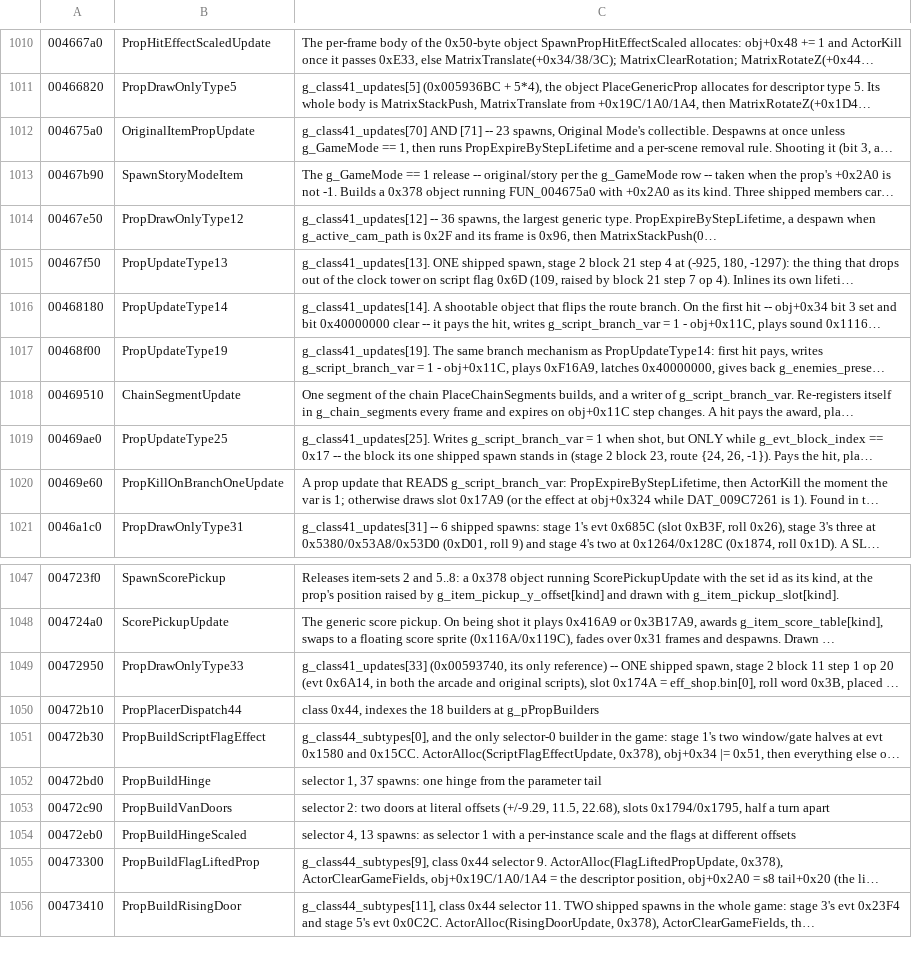
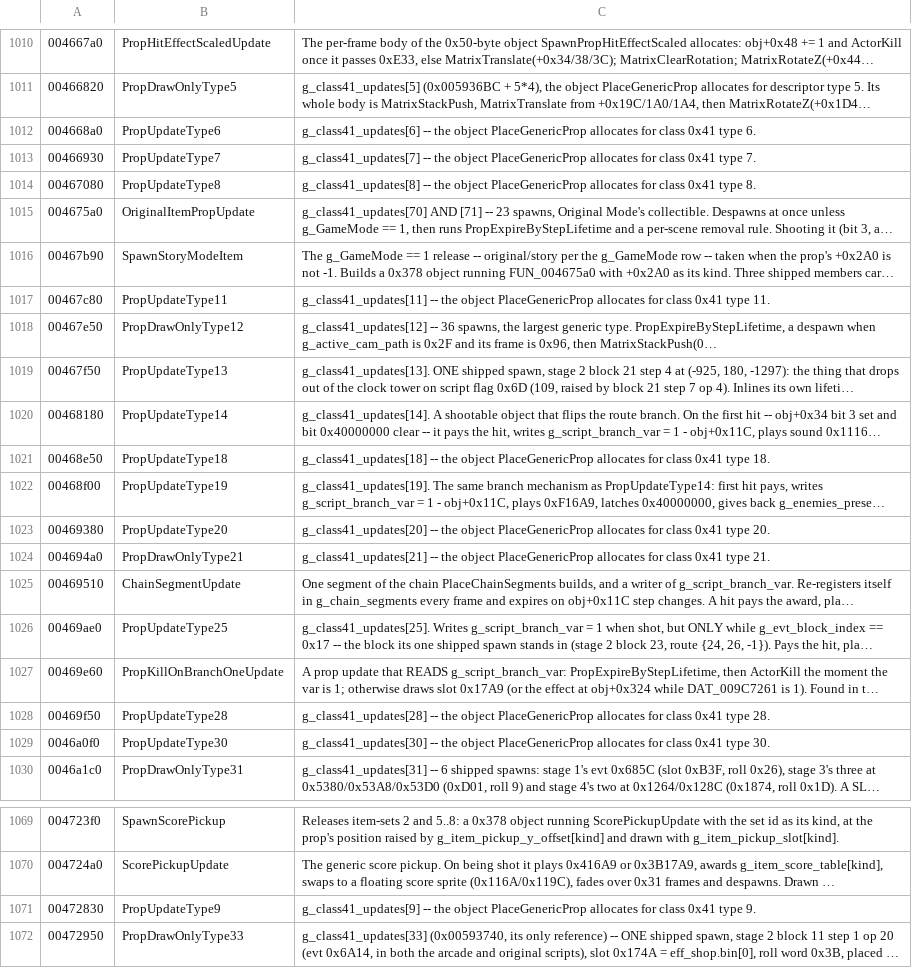
Before and after one commit to saul/hotd2-decomp, a TSV file: ghidra/annotations/functions.tsv, drawn as a sheet; only a part is shown, gaps mark what is left out; the shorter side is filled out with more unchanged rows; long unchanged cells end in …; the diff covers the shown part only; the diff names each change by its address in the sheet, - before the commit and + after, or states it on an @@ line.

```diff
--- a/ghidra/annotations/functions.tsv
+++ b/ghidra/annotations/functions.tsv
+row 1012: 004668a0 | PropUpdateType6 | g_class41_updates[6] -- the object PlaceGenericProp allocates for class 0x41 type 6.
+row 1013: 00466930 | PropUpdateType7 | g_class41_updates[7] -- the object PlaceGenericProp allocates for class 0x41 type 7.
+row 1014: 00467080 | PropUpdateType8 | g_class41_updates[8] -- the object PlaceGenericProp allocates for class 0x41 type 8.
+row 1017: 00467c80 | PropUpdateType11 | g_class41_updates[11] -- the object PlaceGenericProp allocates for class 0x41 type 11.
+row 1021: 00468e50 | PropUpdateType18 | g_class41_updates[18] -- the object PlaceGenericProp allocates for class 0x41 type 18.
+row 1023: 00469380 | PropUpdateType20 | g_class41_updates[20] -- the object PlaceGenericProp allocates for class 0x41 type 20.
+row 1024: 004694a0 | PropDrawOnlyType21 | g_class41_updates[21] -- the object PlaceGenericProp allocates for class 0x41 type 21.
+row 1028: 00469f50 | PropUpdateType28 | g_class41_updates[28] -- the object PlaceGenericProp allocates for class 0x41 type 28.
+row 1029: 0046a0f0 | PropUpdateType30 | g_class41_updates[30] -- the object PlaceGenericProp allocates for class 0x41 type 30.
+row 1071: 00472830 | PropUpdateType9 | g_class41_updates[9] -- the object PlaceGenericProp allocates for class 0x41 type 9.
```
Also changed, not shown: 13 added rows elsewhere in this file, 2 other files.
